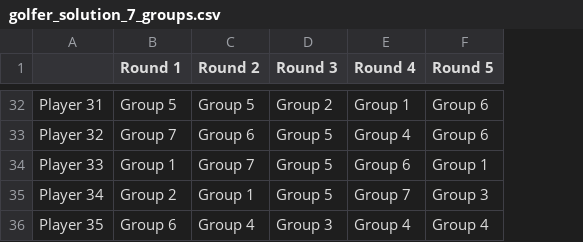
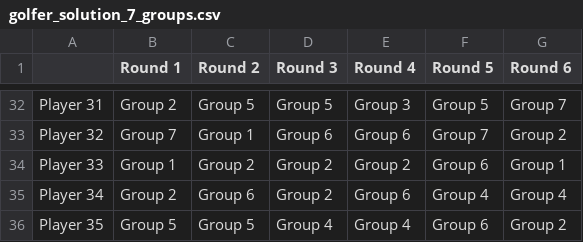
Before and after one commit to stanmart/unstructured-bargaining-experiment, a CSV file: preparation/group_matrices/golfer_solution_7_groups.csv, drawn as a sheet; only a part is shown, gaps mark what is left out; the diff covers the shown part only; the diff names each change by its address in the sheet, - before the commit and + after, or states it on an @@ line.

Commit message:
Added trial round
- ignore trial round in payment computation
- adjusted group reshuffling
- adjusted instructions

```diff
--- a/preparation/group_matrices/golfer_solution_7_groups.csv
+++ b/preparation/group_matrices/golfer_solution_7_groups.csv
+column G (Round 6), rows 32-36: Group 7 | Group 2 | Group 1 | Group 4 | Group 2
-B32 (Round 1): Group 5
+B32 (Round 1): Group 2
-D32 (Round 3): Group 2
+D32 (Round 3): Group 5
-E32 (Round 4): Group 1
+E32 (Round 4): Group 3
-F32 (Round 5): Group 6
+F32 (Round 5): Group 5
-C33 (Round 2): Group 6
+C33 (Round 2): Group 1
-D33 (Round 3): Group 5
+D33 (Round 3): Group 6
-E33 (Round 4): Group 4
+E33 (Round 4): Group 6
-F33 (Round 5): Group 6
+F33 (Round 5): Group 7
-C34 (Round 2): Group 7
+C34 (Round 2): Group 2
-D34:D35 (Round 3): Group 5
+D34:D35 (Round 3): Group 2
-E34 (Round 4): Group 6
+E34 (Round 4): Group 2
-F34 (Round 5): Group 1
+F34 (Round 5): Group 6
-C35 (Round 2): Group 1
+C35 (Round 2): Group 6
-E35 (Round 4): Group 7
+E35 (Round 4): Group 6
-F35 (Round 5): Group 3
+F35 (Round 5): Group 4
-B36 (Round 1): Group 6
+B36 (Round 1): Group 5
-C36 (Round 2): Group 4
+C36 (Round 2): Group 5
-D36 (Round 3): Group 3
+D36 (Round 3): Group 4
-F36 (Round 5): Group 4
+F36 (Round 5): Group 6
```
Also changed, not shown: 124 edited cells elsewhere in this file, preparation/group_matrices/golfer_solution_6_groups.csv, 9 other files.
